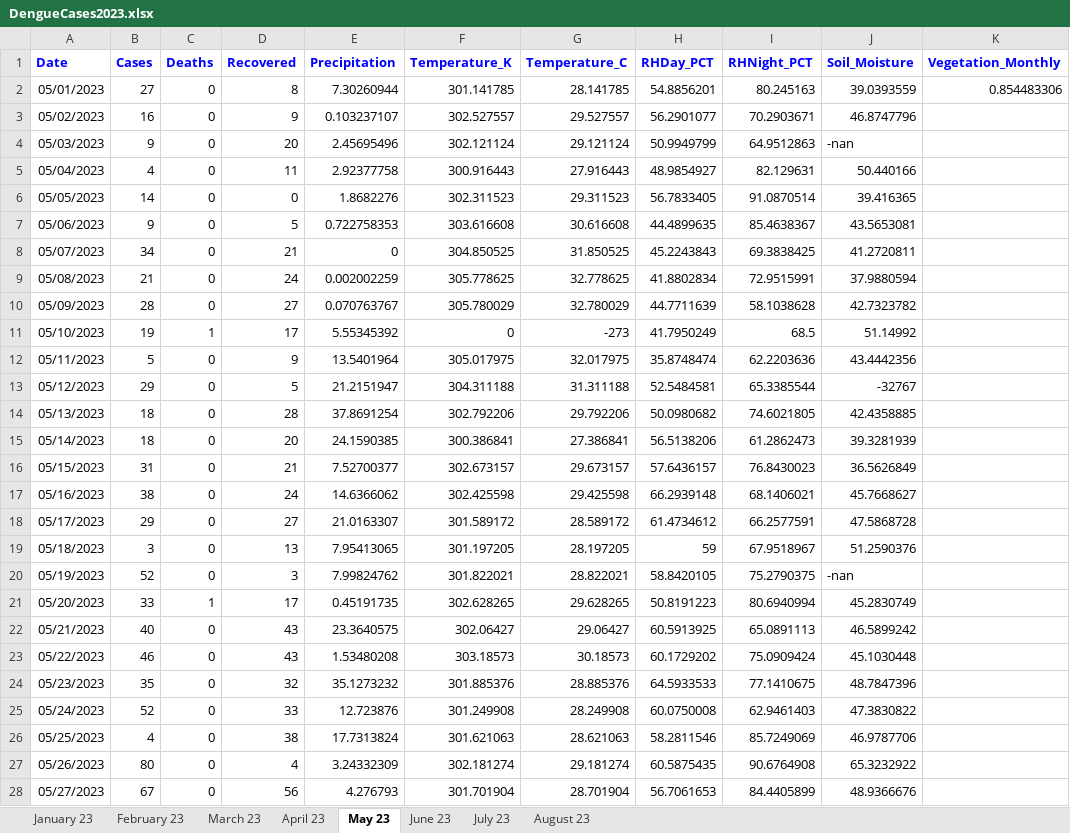
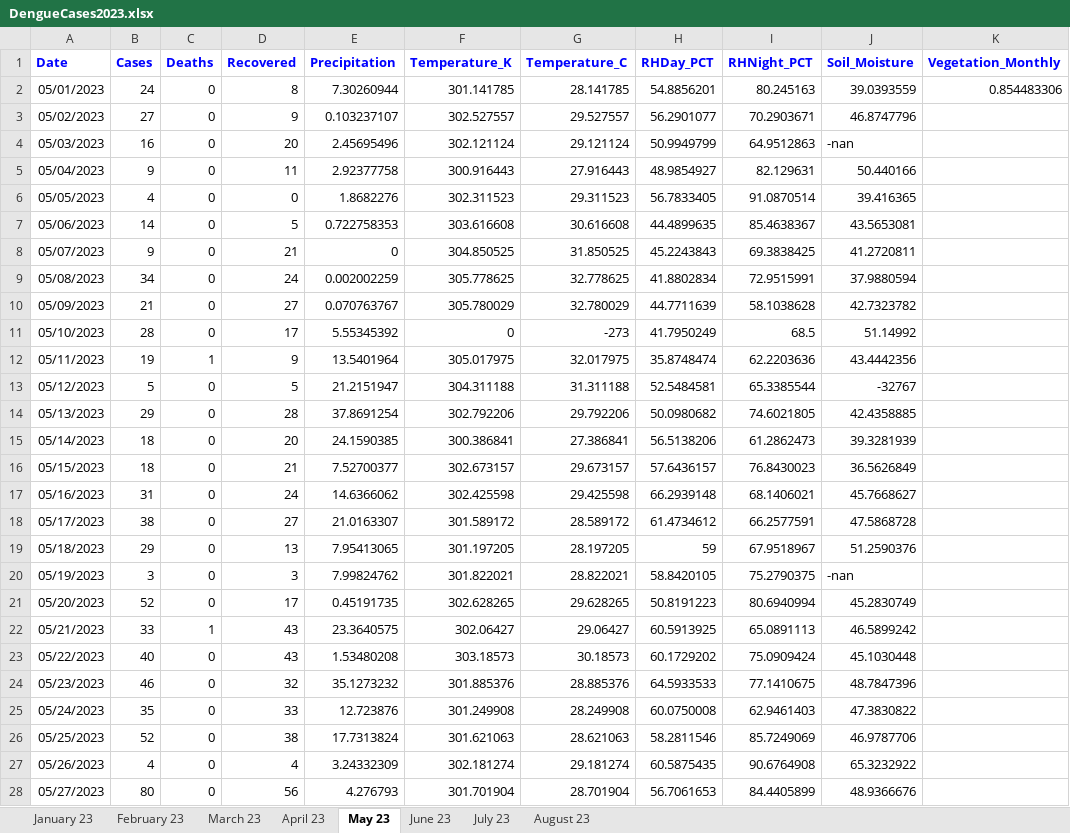
Before and after one commit to hossainlab/dengue-situation-dashboard, an Excel workbook: data/DengueCases2023.xlsx, sheet May 23, drawn as a sheet; only a part is shown; values as stored, in another font and other column widths than the file's, no borders; the diff covers the shown part only; the diff names each change by its address in the sheet, - before the commit and + after, or states it on an @@ line.

Commit message:
added updated data

```diff
--- a/data/DengueCases2023.xlsx (sheet May 23)
+++ b/data/DengueCases2023.xlsx (sheet May 23)
-B2 (Cases): 27
+B2 (Cases): 24
-B3 (Cases): 16
+B3 (Cases): 27
-B4 (Cases): 9
+B4 (Cases): 16
-B5 (Cases): 4
+B5 (Cases): 9
-B6 (Cases): 14
+B6 (Cases): 4
-B7 (Cases): 9
+B7 (Cases): 14
-B8 (Cases): 34
+B8 (Cases): 9
-B9 (Cases): 21
+B9 (Cases): 34
-B10 (Cases): 28
+B10 (Cases): 21
-B11 (Cases): 19
+B11 (Cases): 28
-C11 (Deaths): 1
+C11 (Deaths): 0
-B12 (Cases): 5
+B12 (Cases): 19
-C12 (Deaths): 0
+C12 (Deaths): 1
-B13 (Cases): 29
+B13 (Cases): 5
-B14 (Cases): 18
+B14 (Cases): 29
-B16 (Cases): 31
+B16 (Cases): 18
-B17 (Cases): 38
+B17 (Cases): 31
-B18 (Cases): 29
+B18 (Cases): 38
-B19 (Cases): 3
+B19 (Cases): 29
-B20 (Cases): 52
+B20 (Cases): 3
-B21 (Cases): 33
+B21 (Cases): 52
-C21 (Deaths): 1
+C21 (Deaths): 0
-B22 (Cases): 40
+B22 (Cases): 33
-C22 (Deaths): 0
+C22 (Deaths): 1
-B23 (Cases): 46
+B23 (Cases): 40
-B24 (Cases): 35
+B24 (Cases): 46
-B25 (Cases): 52
+B25 (Cases): 35
-B26 (Cases): 4
+B26 (Cases): 52
-B27 (Cases): 80
+B27 (Cases): 4
-B28 (Cases): 67
+B28 (Cases): 80
```
Also changed, not shown: 4 edited cells elsewhere in this sheet, sheet June 23, sheet April 23, sheet July 23, sheet August 23, sheet February 23, sheet March 23, 5 other files.
